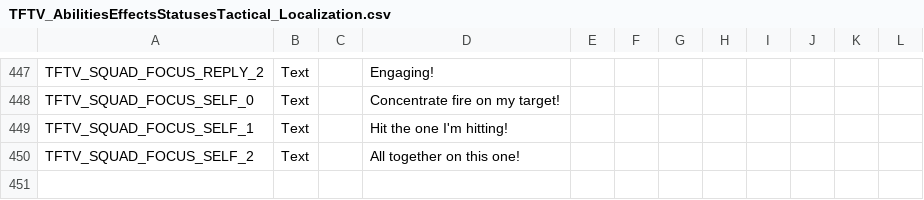
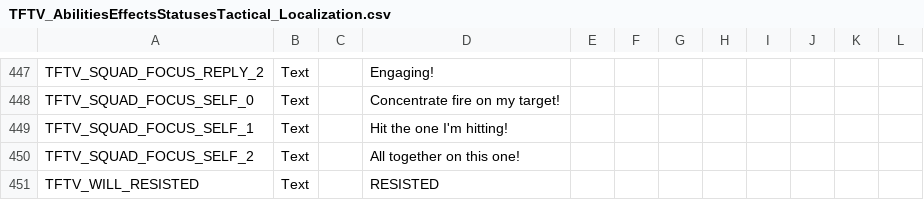
Before and after one commit to Voland163/TFTV, a CSV file: Dist/Assets/Localization/TFTV_AbilitiesEffectsStatusesTactical_Localization.csv, drawn as a sheet; only a part is shown, gaps mark what is left out; the diff names each change by its address in the sheet, - before the commit and + after, or states it on an @@ line.

```diff
--- a/Dist/Assets/Localization/TFTV_AbilitiesEffectsStatusesTactical_Localization.csv
+++ b/Dist/Assets/Localization/TFTV_AbilitiesEffectsStatusesTactical_Localization.csv
+row 451: TFTV_WILL_RESISTED | Text |  | RESISTED
```
Also changed, not shown: 13 other files.
